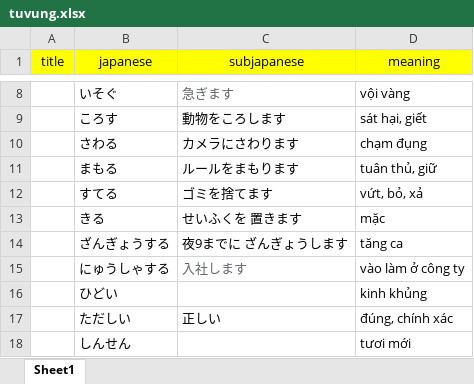
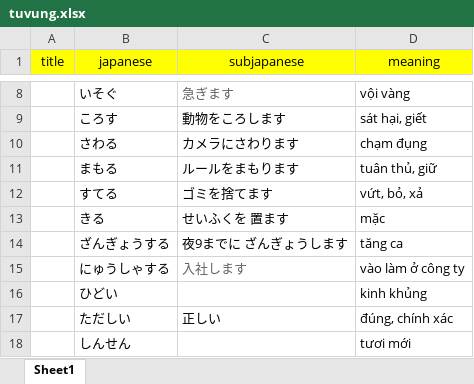
Before and after one commit to khaiquangtran/NihongoBenkyou, an Excel workbook: TuVung/Lesson19/tuvung.xlsx, sheet Sheet1, drawn as a sheet; only a part is shown, gaps mark what is left out; values as stored, in another font and other column widths than the file's, no borders; conditional formats not drawn; the diff names each change by its address in the sheet, - before the commit and + after, or states it on an @@ line.

```diff
--- a/TuVung/Lesson19/tuvung.xlsx (sheet Sheet1)
+++ b/TuVung/Lesson19/tuvung.xlsx (sheet Sheet1)
-C13 (subjapanese): せいふくを 置きます
+C13 (subjapanese): せいふくを 置ます
```
Also changed, not shown: TuVung/Lesson16/tuvung.xlsx, TuVung/Lesson18/tuvung.xlsx, 7 other files.
